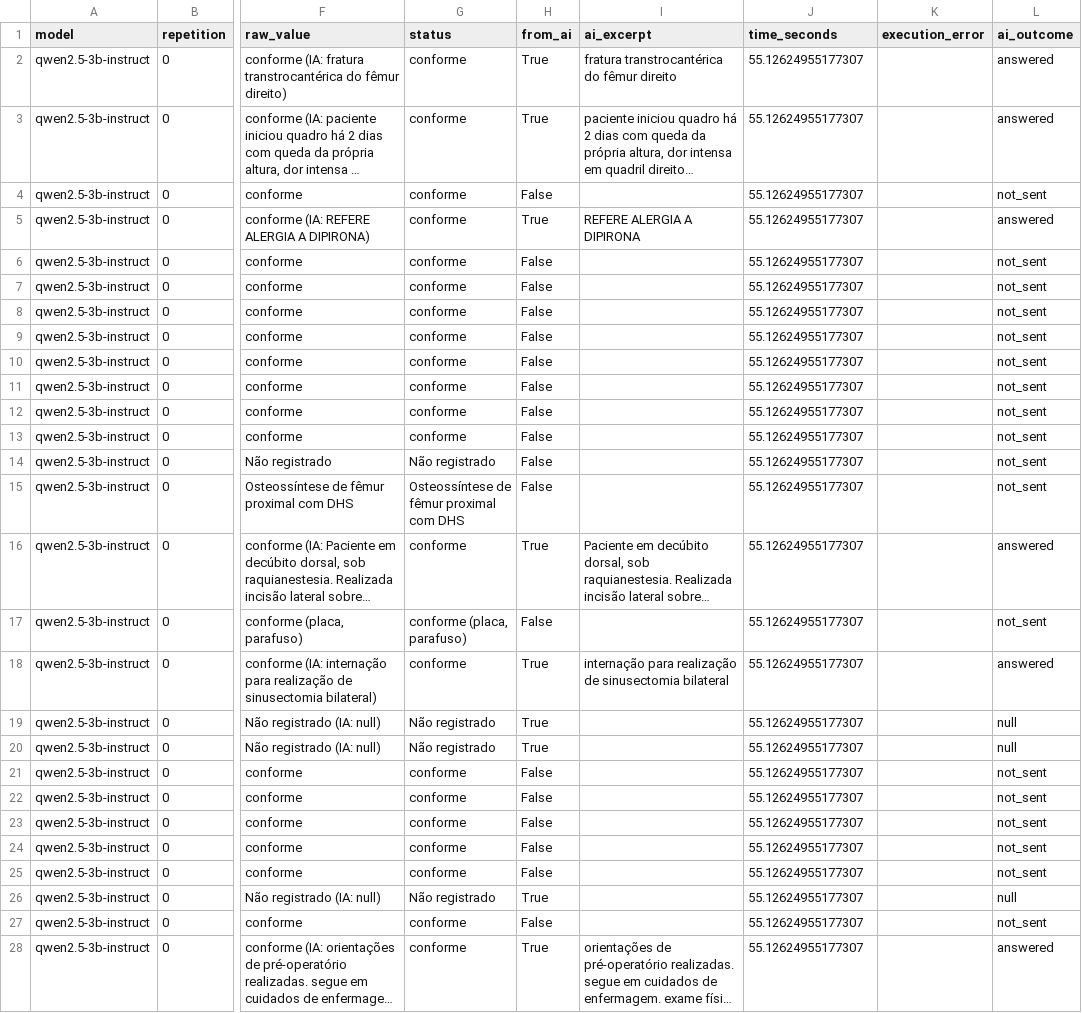
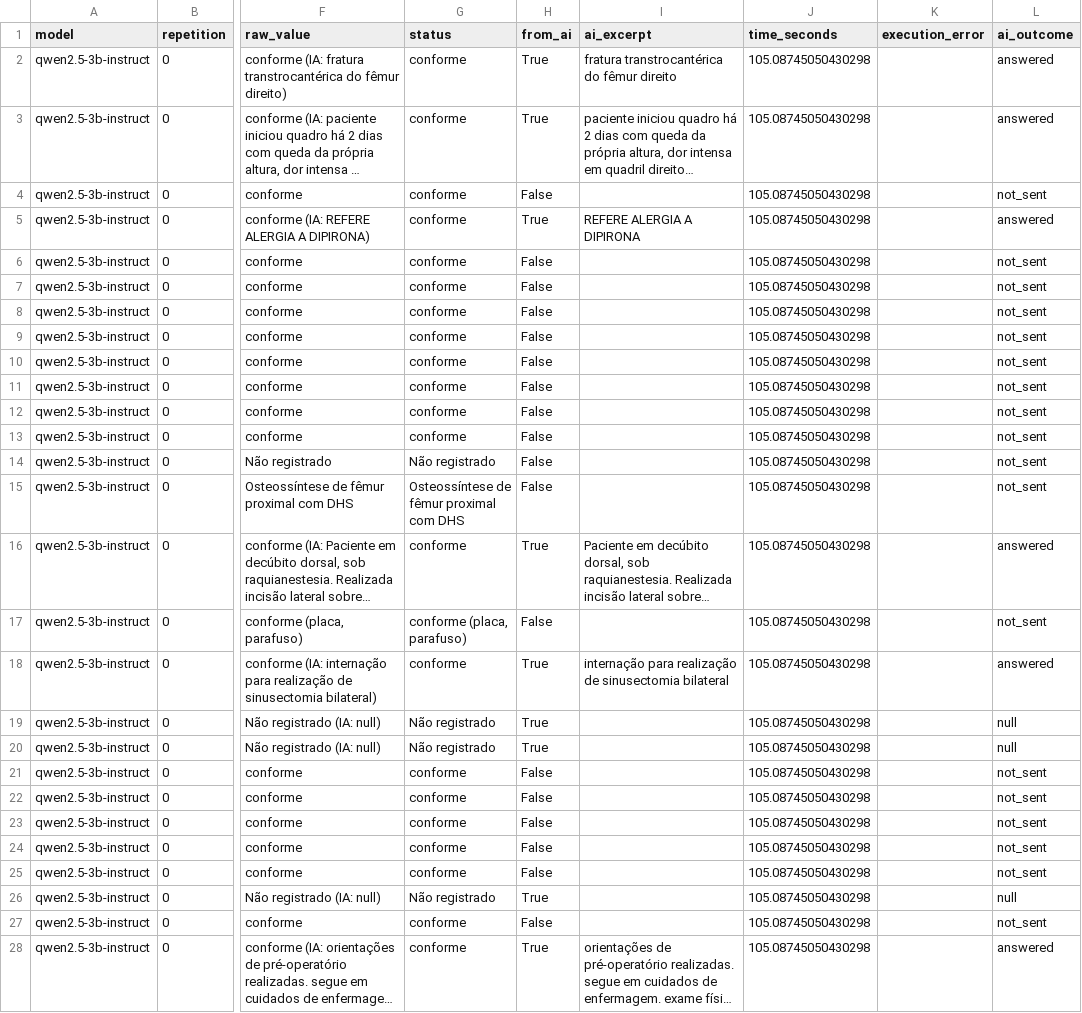
Before and after one commit to Gabril64/Auditor-de-Qualidade-de-PEP, a CSV file: evaluation/notebooks/data/results/raw_results.csv, drawn as a sheet; only a part is shown, gaps mark what is left out; long unchanged cells end in …; the diff covers the shown part only; the diff names each change by its address in the sheet, - before the commit and + after, or states it on an @@ line.

```diff
--- a/evaluation/notebooks/data/results/raw_results.csv
+++ b/evaluation/notebooks/data/results/raw_results.csv
-J2:J28 (time_seconds): 55.12624955177307
+J2:J28 (time_seconds): 105.08745050430298
```
Also changed, not shown: 66 edited cells elsewhere in this file, evaluation/notebooks/data/results/final_summary.csv, evaluation/notebooks/data/results/ia_meta.csv, 11 other files.
